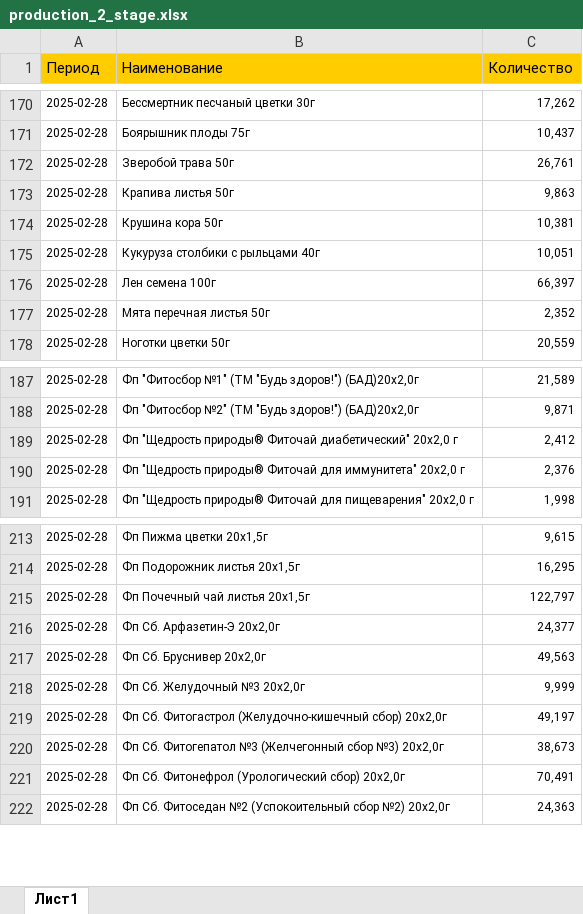
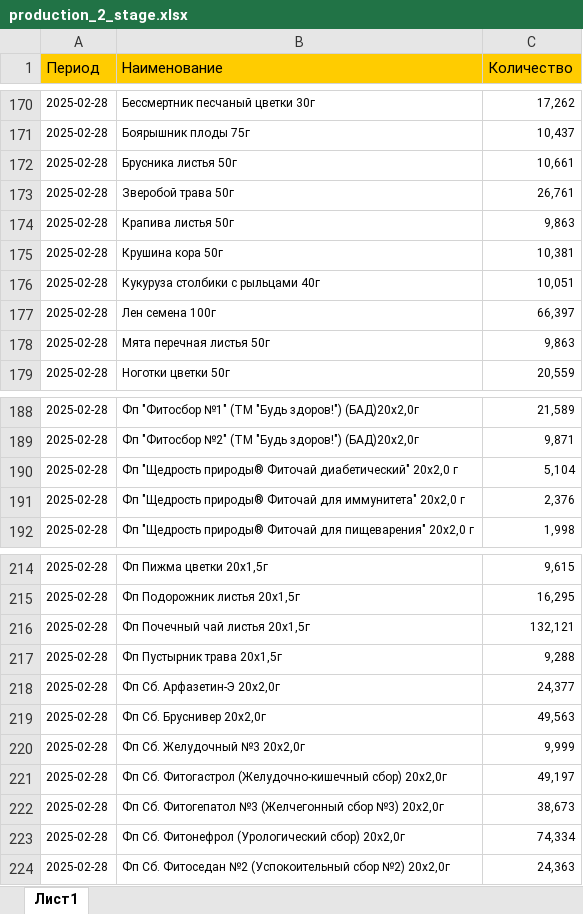
Before and after one commit to andreykoz82/StockAnalysis, an Excel workbook: data/production_2_stage.xlsx, sheet Лист1, drawn as a sheet; only a part is shown, gaps mark what is left out; values as stored, in another font and other column widths than the file's, no borders; addresses are those after the commit; the diff names each change by its address in the sheet, - before the commit and + after, or states it on an @@ line.

```diff
--- a/data/production_2_stage.xlsx (sheet Лист1)
+++ b/data/production_2_stage.xlsx (sheet Лист1)
+row 172: 2025-02-28 | Брусника листья 50г | 10,661
-C178 (Количество): 2,352
+C178 (Количество): 9,863
-C190 (Количество): 2,412
+C190 (Количество): 5,104
-C216 (Количество): 122,797
+C216 (Количество): 132,121
+row 217: 2025-02-28 | Фп Пустырник трава 20x1,5г | 9,288
-C223 (Количество): 70,491
+C223 (Количество): 74,334
```
Also changed, not shown: data/actual_orders_2stage.xlsx, data/finished_goods_stocks.xlsx, 4 other files.
